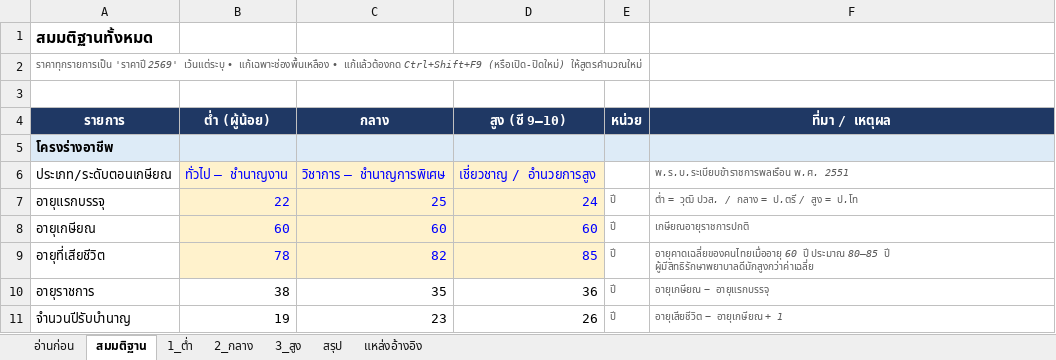
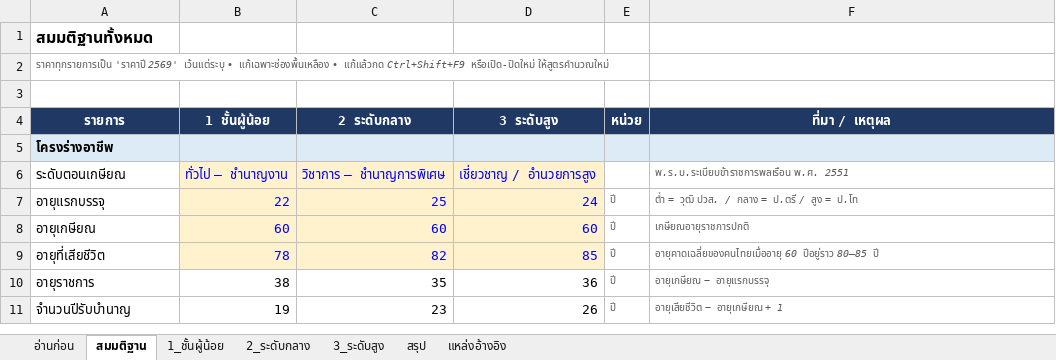
Before and after one commit to artitk2003-lab/Thai-CivilServant-Lifetimecost, an Excel workbook: model.xlsx, sheet สมมติฐาน, drawn as a sheet; only a part is shown; values as stored, in another font and other column widths than the file's, no borders; the diff covers the shown part only; the diff names each change by its address in the sheet, - before the commit and + after, or states it on an @@ line.

```diff
--- a/model.xlsx (sheet สมมติฐาน)
+++ b/model.xlsx (sheet สมมติฐาน)
-sheet tab: 1_ต่ำ
+sheet tab: 1_ชั้นผู้น้อย
-sheet tab: 2_กลาง
+sheet tab: 2_ระดับกลาง
-sheet tab: 3_สูง
+sheet tab: 3_ระดับสูง
-A2 (รายการ): …แก้เฉพาะช่องพื้นเหลือง • แก้แล้วต้องกด Ctrl+Shift+F9 (หรือเปิด-ปิดใหม่) ให้สูตรคำนวณใหม่
+A2 (รายการ): …แก้เฉพาะช่องพื้นเหลือง • แก้แล้วกด Ctrl+Shift+F9 หรือเปิด-ปิดใหม่ ให้สูตรคำนวณใหม่
-B4: ต่ำ (ผู้น้อย)
+B4: 1 ชั้นผู้น้อย
-C4: กลาง
+C4: 2 ระดับกลาง
-D4: สูง (ซี 9–10)
+D4: 3 ระดับสูง
-A6 (รายการ): ประเภท/ระดับตอนเกษียณ
+A6 (รายการ): ระดับตอนเกษียณ
-F9 (ที่มา / เหตุผล): อายุคาดเฉลี่ยของคนไทยเมื่ออายุ 60 ปี ประมาณ 80–85 ปี ผู้มีสิทธิรักษาพยาบาลดีมักสูงกว่าค่าเฉลี่ย
+F9 (ที่มา / เหตุผล): อายุคาดเฉลี่ยของคนไทยเมื่ออายุ 60 ปีอยู่ราว 80–85 ปี
```
Also changed, not shown: 17 added rows, 12 removed rows and 23 edited cells elsewhere in this sheet, sheet สรุป, sheet 2_ระดับกลาง, sheet 1_ชั้นผู้น้อย, sheet 3_ระดับสูง, sheet อ่านก่อน, sheet แหล่งอ้างอิง, formulas that keep their value.
